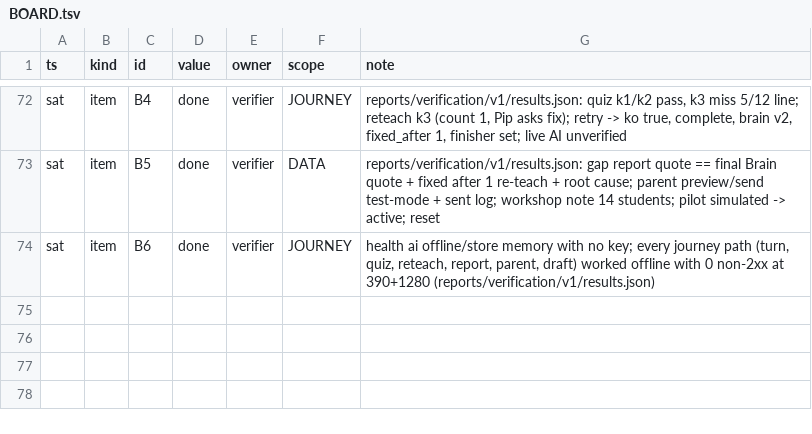
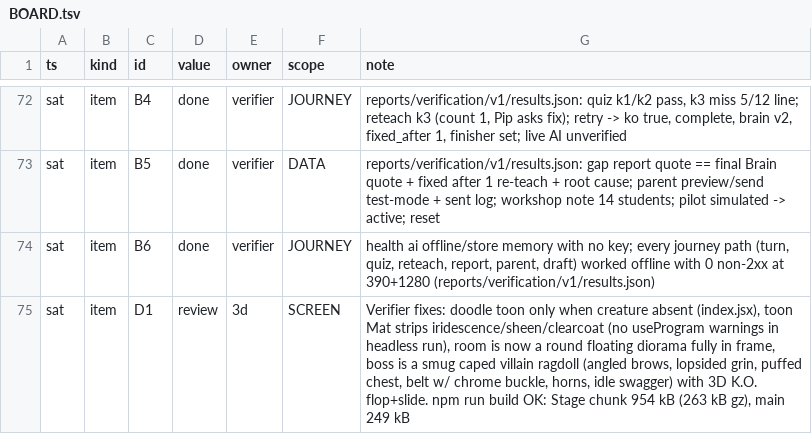
Before and after one commit to TriNguyen1110/pip-vibecon, a TSV file: BOARD.tsv, drawn as a sheet; only a part is shown, gaps mark what is left out.

```diff
--- a/BOARD.tsv
+++ b/BOARD.tsv
@@ -74 +74,2 @@ sat	item	B5	done	verifier	DATA	reports/verification/v1/results.json: gap report
 sat	item	B6	done	verifier	JOURNEY	health ai offline/store memory with no key; every journey path (turn, quiz, reteach, report, parent, draft) worked offline with 0 non-2xx at 390+1280 (reports/verification/v1/results.json)
+sat	item	D1	review	3d	SCREEN	Verifier fixes: doodle toon only when creature absent (index.jsx), toon Mat strips iridescence/sheen/clearcoat (no useProgram warnings in headless run), room is now a round floating diorama fully in frame, boss is a smug caped villain ragdoll (angled brows, lopsided grin, puffed chest, belt w/ chrome buckle, horns, idle swagger) with 3D K.O. flop+slide. npm run build OK: Stage chunk 954 kB (263 kB gz), main 249 kB
```
Also changed, not shown: 5 other files.
